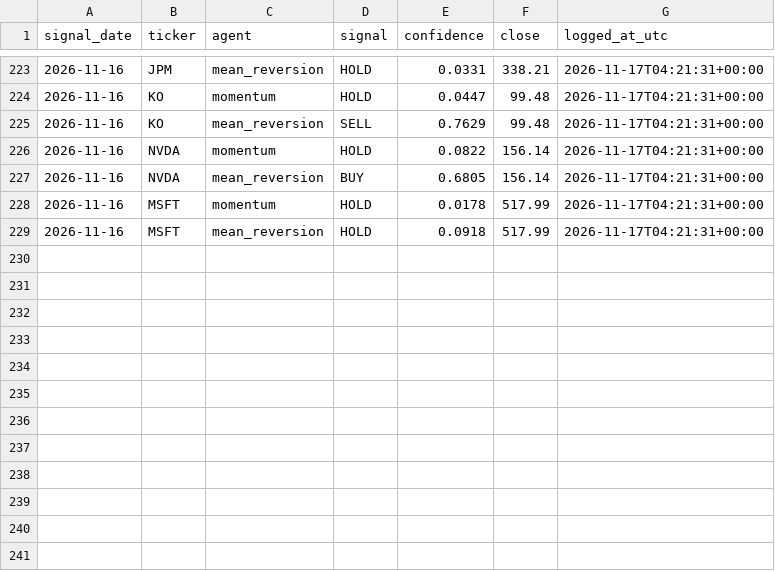
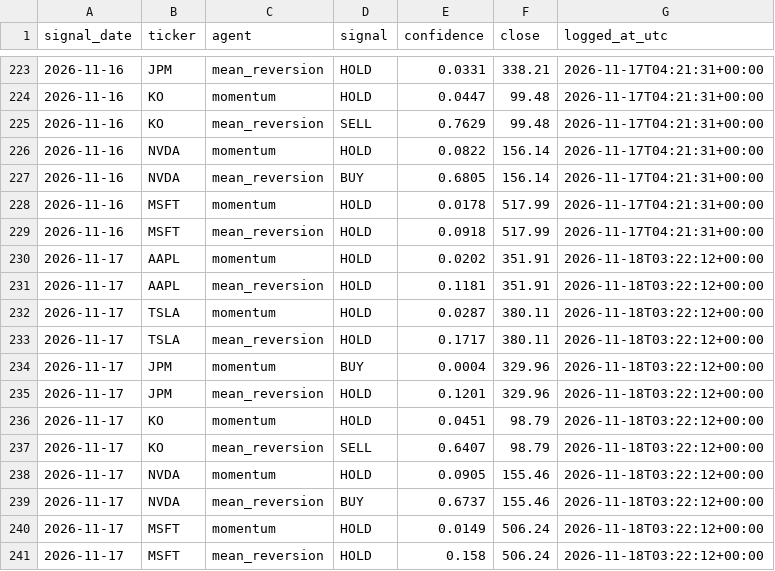
Before and after one commit to Ishann1616/market-intelligence-system, a CSV file: logs/signal_log.csv, drawn as a sheet; only a part is shown, gaps mark what is left out; the diff names each change by its address in the sheet, - before the commit and + after, or states it on an @@ line.

Commit message:
Signal log: 2026-11-18

```diff
--- a/logs/signal_log.csv
+++ b/logs/signal_log.csv
+row 230: 2026-11-17 | AAPL | momentum | HOLD | 0.0202 | 351.91 | 2026-11-18T03:22:12+00:00
+row 231: 2026-11-17 | AAPL | mean_reversion | HOLD | 0.1181 | 351.91 | 2026-11-18T03:22:12+00:00
+row 232: 2026-11-17 | TSLA | momentum | HOLD | 0.0287 | 380.11 | 2026-11-18T03:22:12+00:00
+row 233: 2026-11-17 | TSLA | mean_reversion | HOLD | 0.1717 | 380.11 | 2026-11-18T03:22:12+00:00
+row 234: 2026-11-17 | JPM | momentum | BUY | 0.0004 | 329.96 | 2026-11-18T03:22:12+00:00
+row 235: 2026-11-17 | JPM | mean_reversion | HOLD | 0.1201 | 329.96 | 2026-11-18T03:22:12+00:00
+row 236: 2026-11-17 | KO | momentum | HOLD | 0.0451 | 98.79 | 2026-11-18T03:22:12+00:00
+row 237: 2026-11-17 | KO | mean_reversion | SELL | 0.6407 | 98.79 | 2026-11-18T03:22:12+00:00
+row 238: 2026-11-17 | NVDA | momentum | HOLD | 0.0905 | 155.46 | 2026-11-18T03:22:12+00:00
+row 239: 2026-11-17 | NVDA | mean_reversion | BUY | 0.6737 | 155.46 | 2026-11-18T03:22:12+00:00
+row 240: 2026-11-17 | MSFT | momentum | HOLD | 0.0149 | 506.24 | 2026-11-18T03:22:12+00:00
+row 241: 2026-11-17 | MSFT | mean_reversion | HOLD | 0.158 | 506.24 | 2026-11-18T03:22:12+00:00
```
